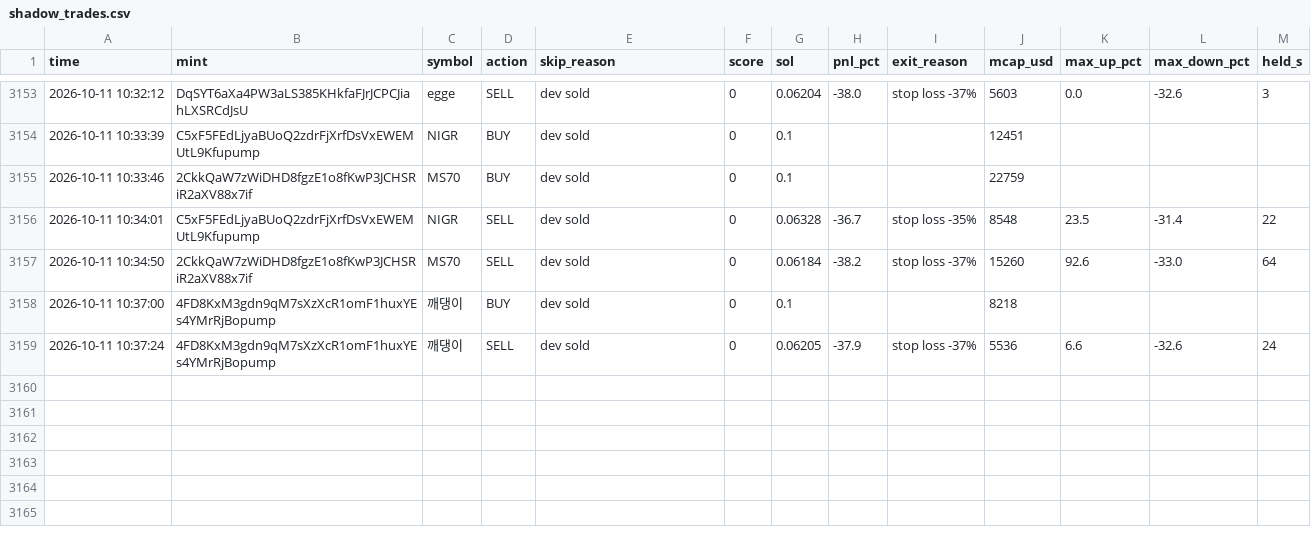
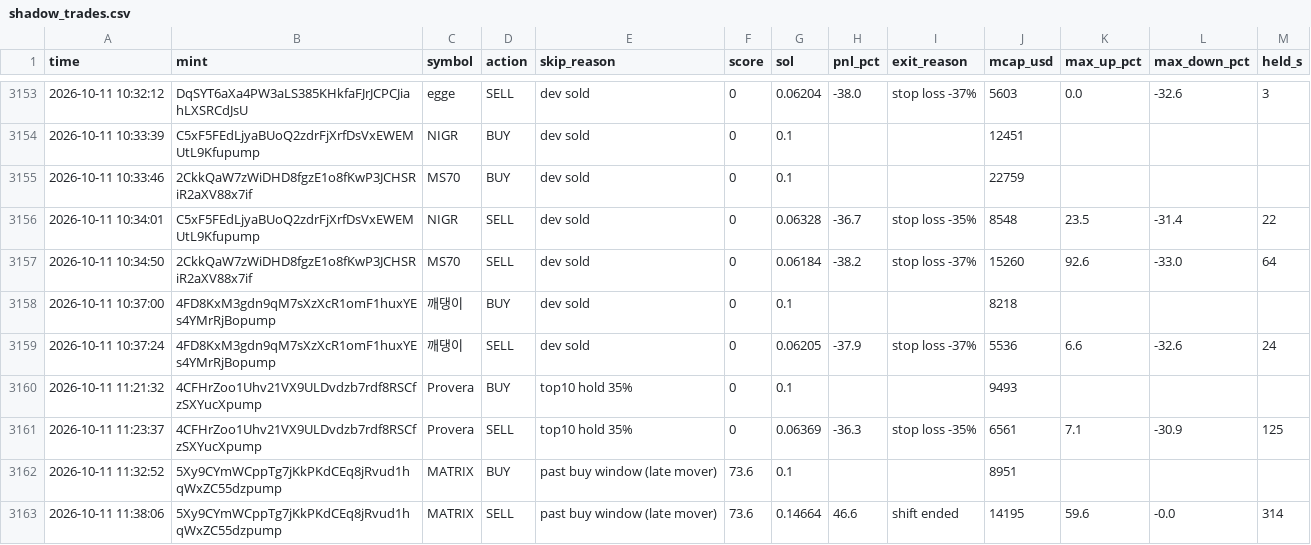
Before and after one commit to Avilliana/Pump-bot, a CSV file: logs/shadow_trades.csv, drawn as a sheet; only a part is shown, gaps mark what is left out.

```diff
--- a/logs/shadow_trades.csv
+++ b/logs/shadow_trades.csv
@@ -3161 +3161,5 @@ time,mint,symbol,action,skip_reason,score,sol,pnl_pct,exit_reason,mcap_usd,max_u
 2026-10-11 10:37:24,4FD8KxM3gdn9qM7sXzXcR1omF1huxYEs4YMrRjBopump,깨댕이,SELL,dev sold,0,0.06205,-37.9,stop loss -37%,5536,6.6,-32.6,24
+2026-10-11 11:21:32,4CFHrZoo1Uhv21VX9ULDvdzb7rdf8RSCfzSXYucXpump,Provera,BUY,top10 hold 35%,0,0.1,,,9493,,,
+2026-10-11 11:23:37,4CFHrZoo1Uhv21VX9ULDvdzb7rdf8RSCfzSXYucXpump,Provera,SELL,top10 hold 35%,0,0.06369,-36.3,stop loss -35%,6561,7.1,-30.9,125
+2026-10-11 11:32:52,5Xy9CYmWCppTg7jKkPKdCEq8jRvud1hqWxZC55dzpump,MATRIX,BUY,past buy window (late mover),73.6,0.1,,,8951,,,
+2026-10-11 11:38:06,5Xy9CYmWCppTg7jKkPKdCEq8jRvud1hqWxZC55dzpump,MATRIX,SELL,past buy window (late mover),73.6,0.14664,46.6,shift ended,14195,59.6,-0.0,314
```
Also changed, not shown: logs/equity.csv, 3 other files.
